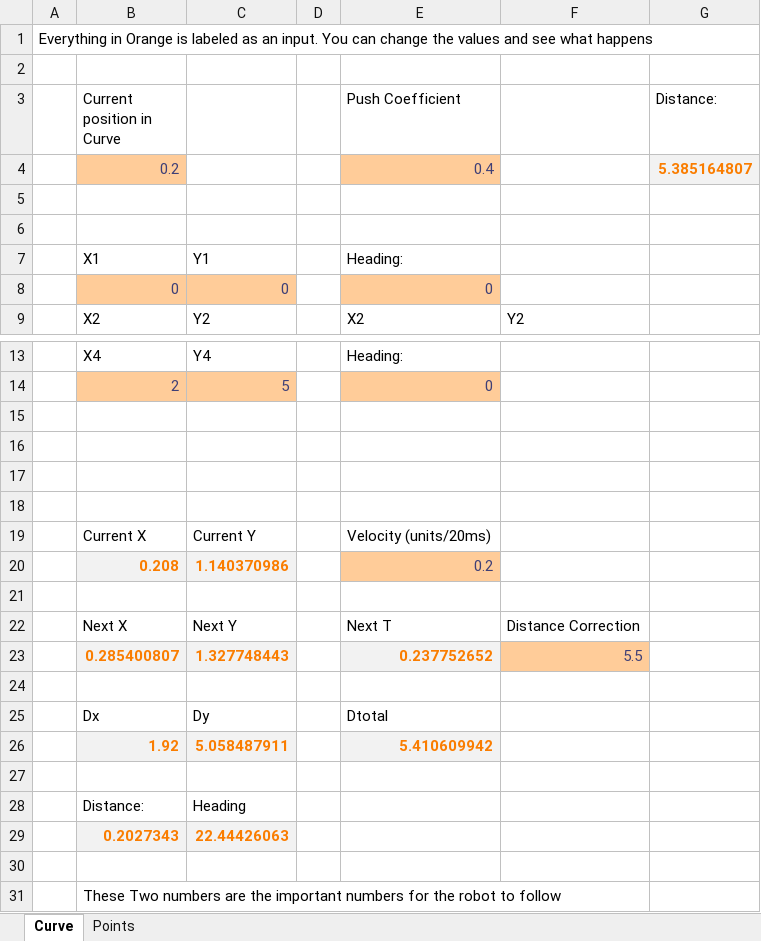
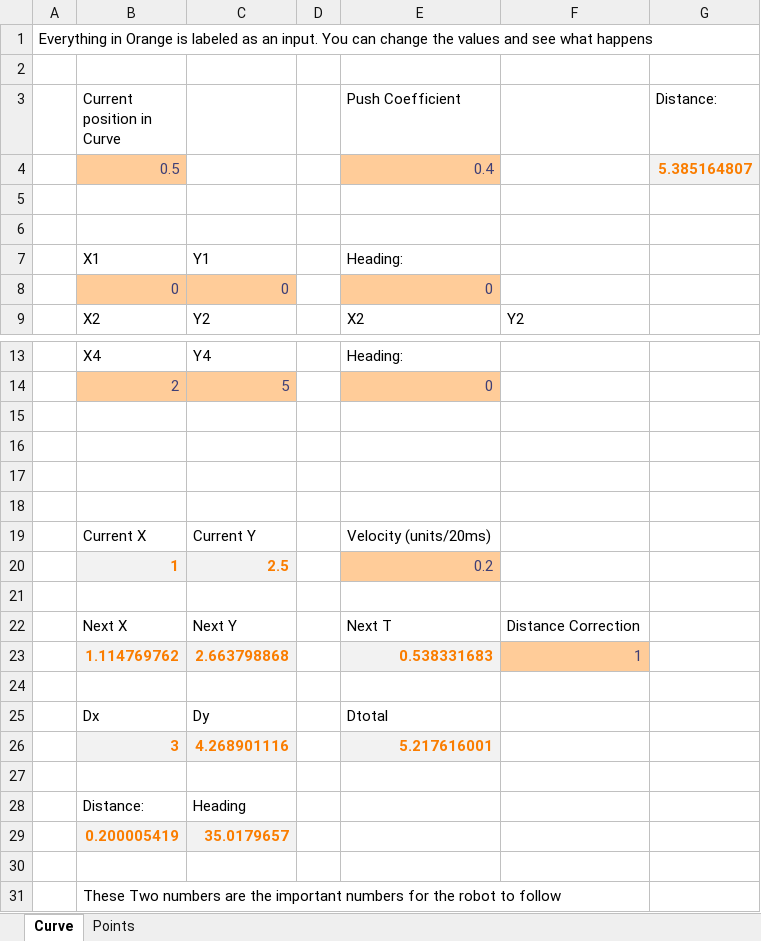
Before and after one commit to De-La-Salle-Robotics/Robot-2019, an Excel workbook: CurveGenerator.xlsx, sheet Curve, drawn as a sheet; only a part is shown, gaps mark what is left out; values as stored, in another font and other column widths than the file's, no borders; charts and pictures and conditional formats not drawn; removed rows and columns are numbered as before the commit, all else as after; the diff names each change by its address in the sheet, - before the commit and + after, or states it on an @@ line.

Commit message:
Updated spreadsheet
I just realized i was doing something stupid with my distance corrections, updated the spreadsheet to fix that

```diff
--- a/CurveGenerator.xlsx (sheet Curve)
+++ b/CurveGenerator.xlsx (sheet Curve)
-B4 (Current position in Curve): 0.2
+B4 (Current position in Curve): 0.5
-row 20:  | 0.208 | 1.140370986 |  | 0.2
+row 20:  | 1 | 2.5 |  | 0.2
-row 23:  | 0.285400807 | 1.327748443 |  | 0.237752652 | 5.5
+row 23:  | 1.114769762 | 2.663798868 |  | 0.538331683 | 1
-row 26:  | 1.92 | 5.058487911 |  | 5.410609942
+row 26:  | 3 | 4.268901116 |  | 5.217616001
-row 29:  | 0.2027343 | 22.44426063
+row 29:  | 0.200005419 | 35.0179657
```
Also changed, not shown: charts or pictures.
